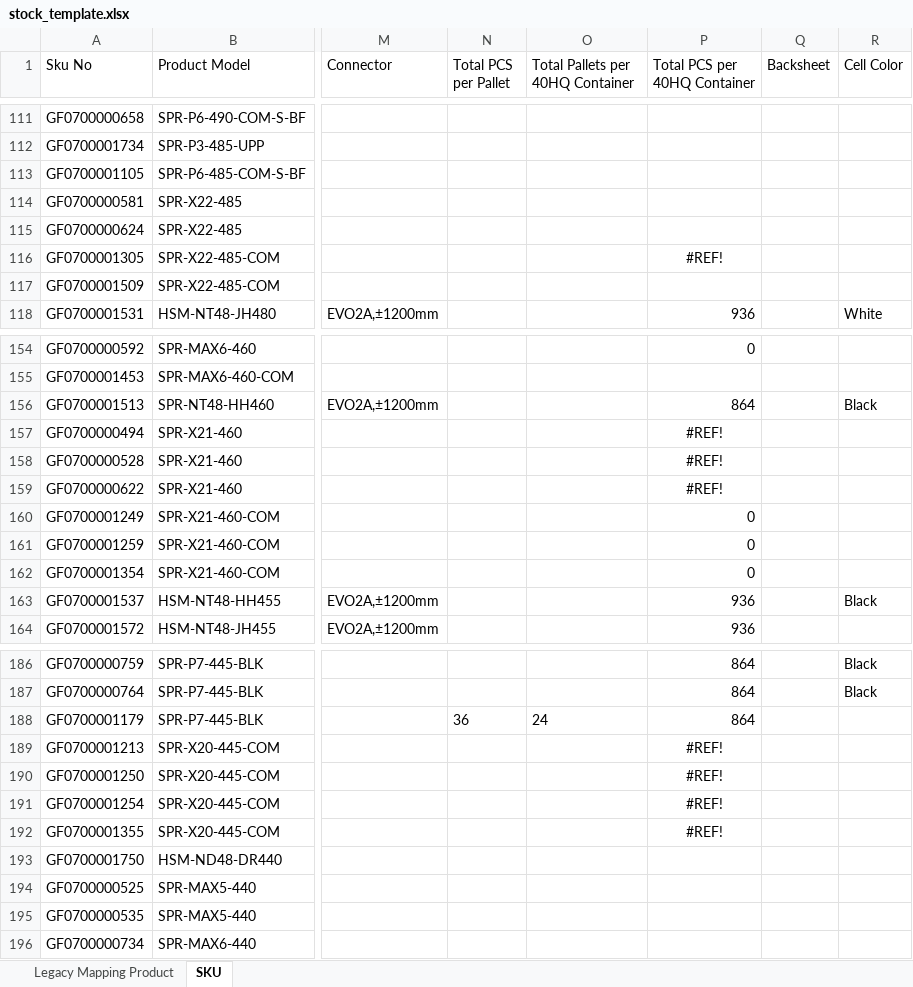
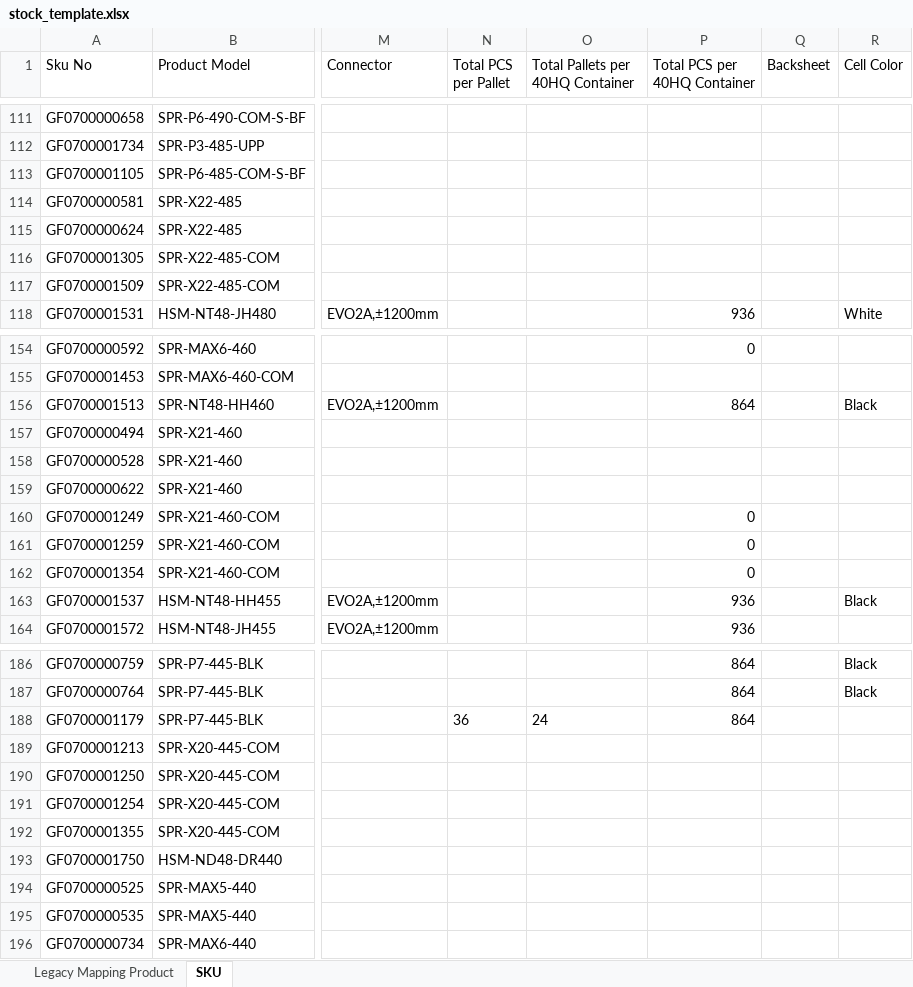
Before and after one commit to hantsuii/EUPV2026, an Excel workbook: templates/stock_template.xlsx, sheet SKU, drawn as a sheet; only a part is shown, gaps mark what is left out; values as stored, in another font and other column widths than the file's, no borders; the diff names each change by its address in the sheet, - before the commit and + after, or states it on an @@ line.

Commit message:
5.0

```diff
--- a/templates/stock_template.xlsx (sheet SKU)
+++ b/templates/stock_template.xlsx (sheet SKU)
-P116 (Total PCS per 40HQ Container): #REF!
+P116 (Total PCS per 40HQ Container): (empty)
-P157:P159 (Total PCS per 40HQ Container): #REF!
+P157:P159 (Total PCS per 40HQ Container): (empty)
-P189:P192 (Total PCS per 40HQ Container): #REF!
+P189:P192 (Total PCS per 40HQ Container): (empty)
```
